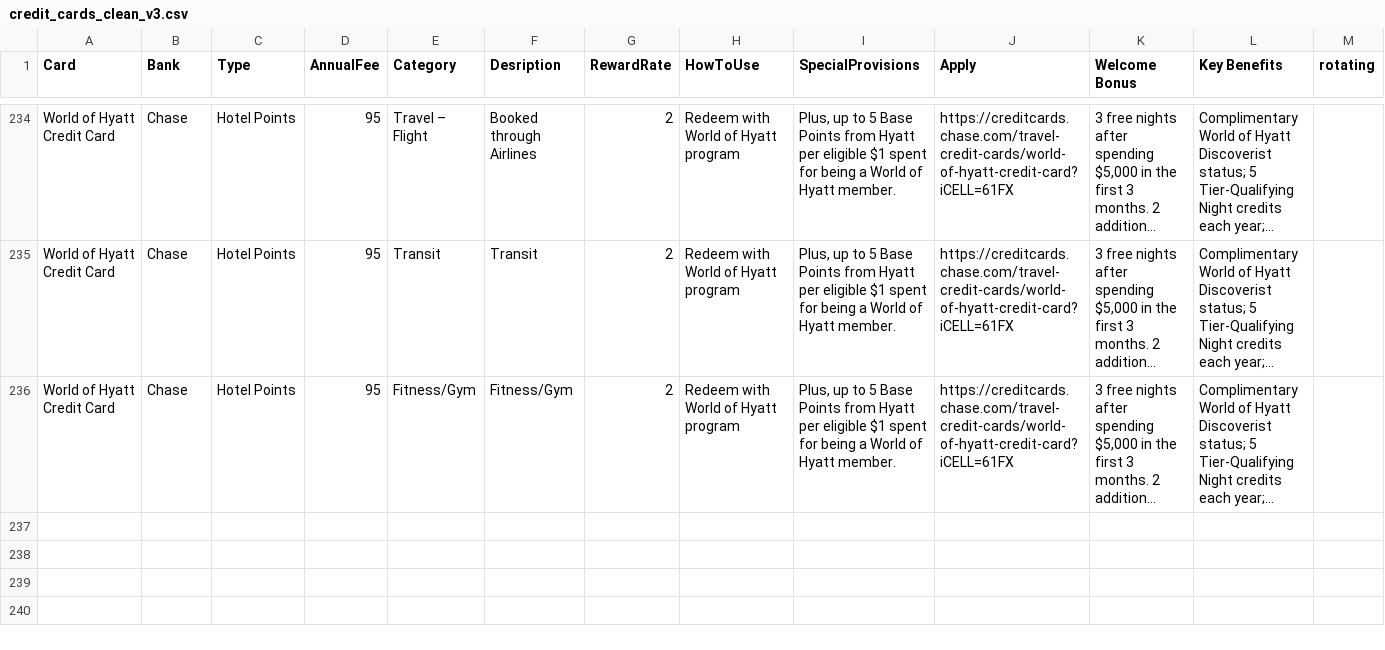
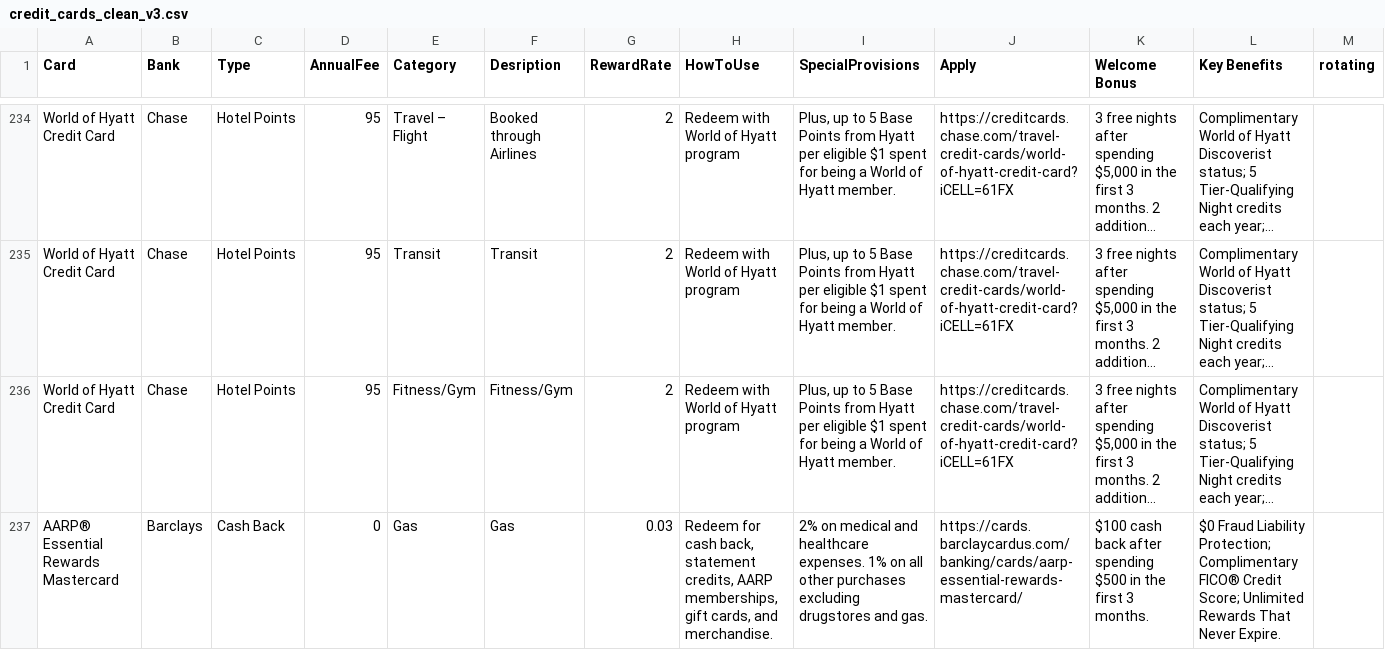
Before and after one commit to kierrachen/credit_card_app, a CSV file: credit_cards_clean_v3.csv, drawn as a sheet; only a part is shown, gaps mark what is left out; long unchanged cells end in …; rows hold the shown columns only; the diff covers the shown part only; the diff names each change by its address in the sheet, - before the commit and + after, or states it on an @@ line.

Commit message:
Add files via upload

```diff
--- a/credit_cards_clean_v3.csv
+++ b/credit_cards_clean_v3.csv
+row 237: AARP® Essential Rewards Mastercard | Barclays | Cash Back | 0 | Gas | Gas | 0.03 | Redeem for cash back, statement credits, AARP memberships, gift cards, and merchandise. | 2% on medical and healthcare expenses. 1% on all other purchases excluding drugstores and gas. | https://cards.barclaycardus.com/banking/cards/aarp-essential-rewards-mastercard/ | $100 cash back after spending $500 in the first 3 months. | $0 Fraud Liability Protection; Complimentary FICO® Credit Score; Unlimited Rewards That Never Expire.
```
Also changed, not shown: 1 added row and 6 edited cells elsewhere in this file.
